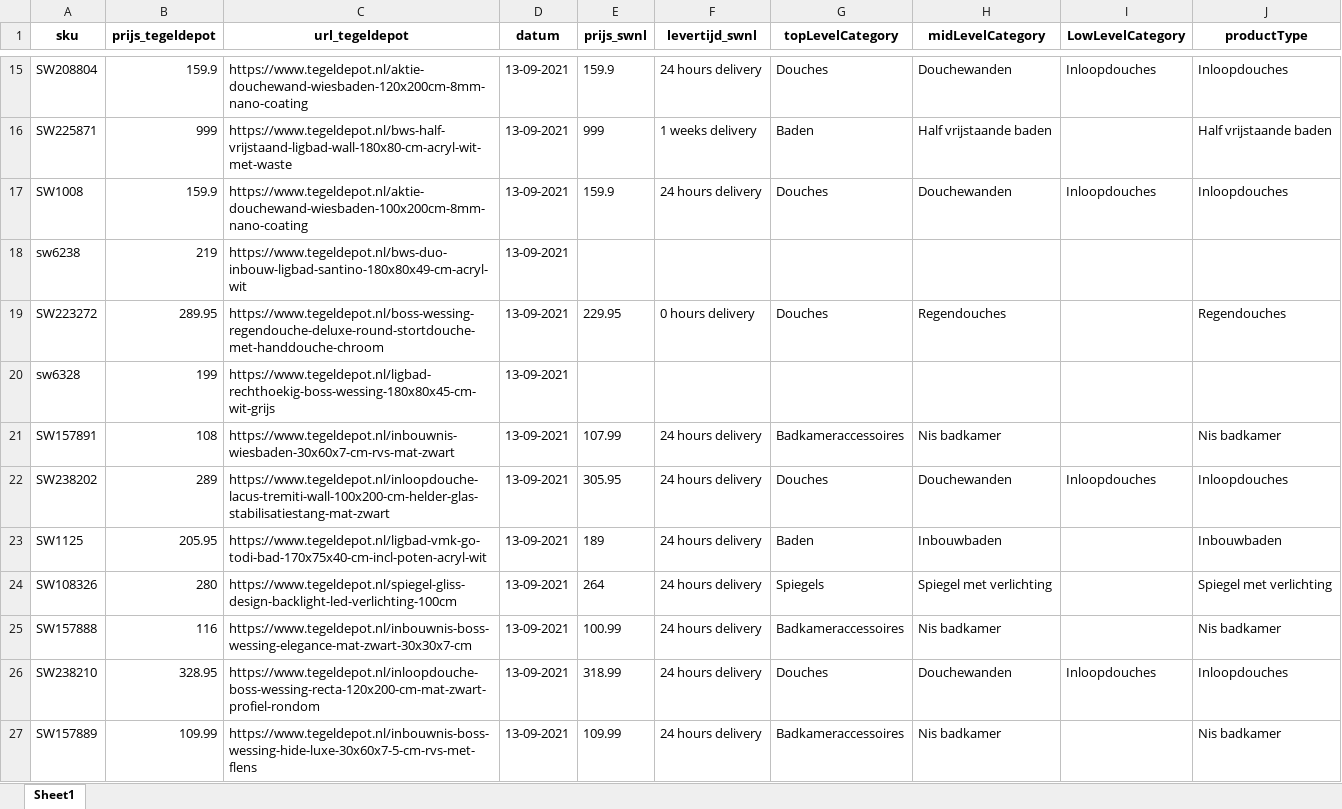
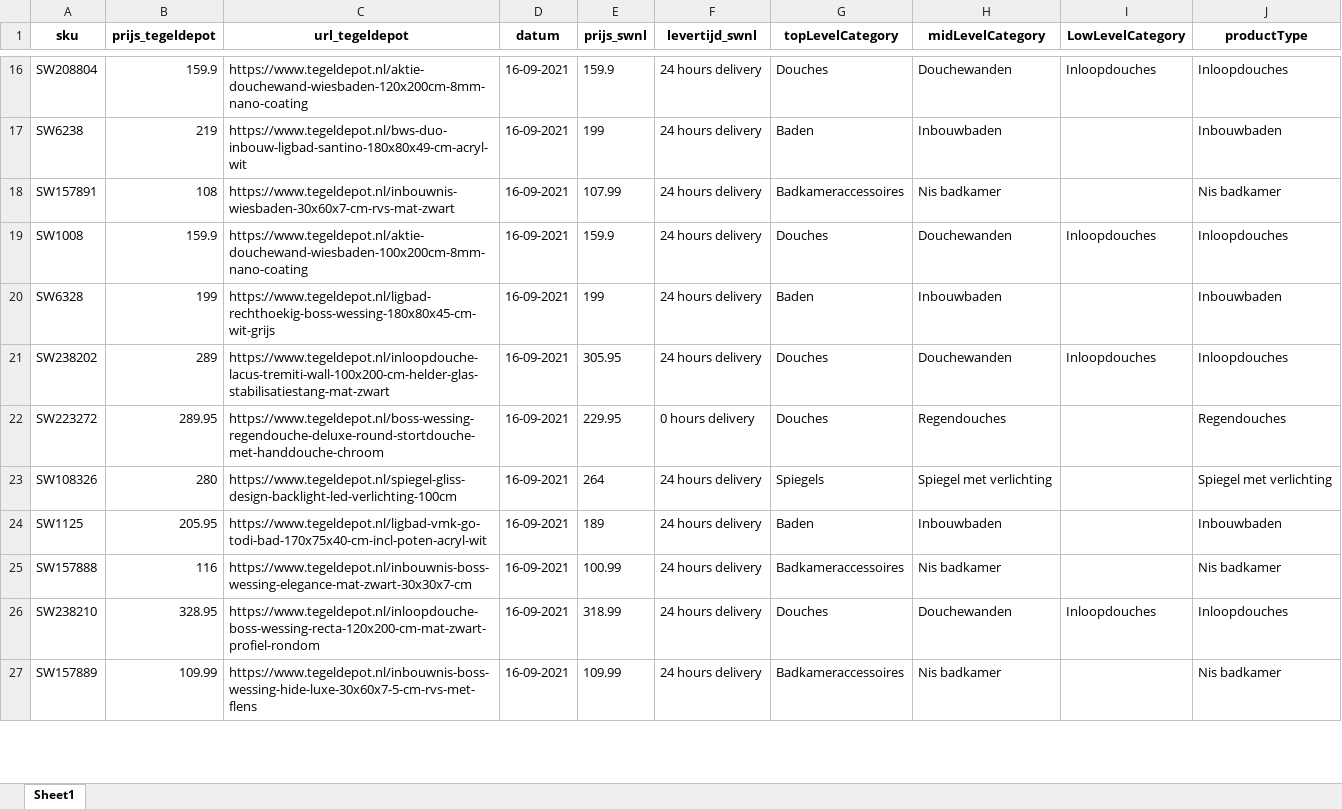
Before and after one commit to nick-sieraad-sawiday/scraping-concurrenten, an Excel workbook: outputs/tegeldepot.xlsx, sheet Sheet1, drawn as a sheet; only a part is shown, gaps mark what is left out; values as stored, in another font and other column widths than the file's, no borders; removed rows and columns are numbered as before the commit, all else as after; the diff covers the shown part only; the diff names each change by its address in the sheet, - before the commit and + after, or states it on an @@ line.

```diff
--- a/outputs/tegeldepot.xlsx (sheet Sheet1)
+++ b/outputs/tegeldepot.xlsx (sheet Sheet1)
-D16 (datum): 13-09-2021
+D16 (datum): 16-09-2021
-row 16: SW225871 | 999 | https://www.tegeldepot.nl/bws-half-vrijstaand-ligbad-wall-180x80-cm-acryl-wit-met-waste | 13-09-2021 | 999 | 1 weeks delivery | Baden | Half vrijstaande baden |  | Half vrijstaande baden
-row 17: SW1008 | 159.9 | https://www.tegeldepot.nl/aktie-douchewand-wiesbaden-100x200cm-8mm-nano-coating | 13-09-2021 | 159.9 | 24 hours delivery | Douches | Douchewanden | Inloopdouches | Inloopdouches
-row 18: sw6238 | 219 | https://www.tegeldepot.nl/bws-duo-inbouw-ligbad-santino-180x80x49-cm-acryl-wit | 13-09-2021
-row 19: SW223272 | 289.95 | https://www.tegeldepot.nl/boss-wessing-regendouche-deluxe-round-stortdouche-met-handdouche-chroom | 13-09-2021 | 229.95 | 0 hours delivery | Douches | Regendouches |  | Regendouches
-row 20: sw6328 | 199 | https://www.tegeldepot.nl/ligbad-rechthoekig-boss-wessing-180x80x45-cm-wit-grijs | 13-09-2021
+row 17: SW6238 | 219 | https://www.tegeldepot.nl/bws-duo-inbouw-ligbad-santino-180x80x49-cm-acryl-wit | 16-09-2021 | 199 | 24 hours delivery | Baden | Inbouwbaden |  | Inbouwbaden
-D18 (datum): 13-09-2021
+D18 (datum): 16-09-2021
+row 19: SW1008 | 159.9 | https://www.tegeldepot.nl/aktie-douchewand-wiesbaden-100x200cm-8mm-nano-coating | 16-09-2021 | 159.9 | 24 hours delivery | Douches | Douchewanden | Inloopdouches | Inloopdouches
+row 20: SW6328 | 199 | https://www.tegeldepot.nl/ligbad-rechthoekig-boss-wessing-180x80x45-cm-wit-grijs | 16-09-2021 | 199 | 24 hours delivery | Baden | Inbouwbaden |  | Inbouwbaden
-D21 (datum): 13-09-2021
+D21 (datum): 16-09-2021
-row 23: SW1125 | 205.95 | https://www.tegeldepot.nl/ligbad-vmk-go-todi-bad-170x75x40-cm-incl-poten-acryl-wit | 13-09-2021 | 189 | 24 hours delivery | Baden | Inbouwbaden |  | Inbouwbaden
+row 22: SW223272 | 289.95 | https://www.tegeldepot.nl/boss-wessing-regendouche-deluxe-round-stortdouche-met-handdouche-chroom | 16-09-2021 | 229.95 | 0 hours delivery | Douches | Regendouches |  | Regendouches
-D23 (datum): 13-09-2021
+D23 (datum): 16-09-2021
+row 24: SW1125 | 205.95 | https://www.tegeldepot.nl/ligbad-vmk-go-todi-bad-170x75x40-cm-incl-poten-acryl-wit | 16-09-2021 | 189 | 24 hours delivery | Baden | Inbouwbaden |  | Inbouwbaden
-D25:D27 (datum): 13-09-2021
+D25:D27 (datum): 16-09-2021
```
Also changed, not shown: 29 added rows, 28 removed rows and 67 edited cells elsewhere in this sheet, outputs/maxaro.xlsx, outputs/sanitairkamer.xlsx, 8 other files.
